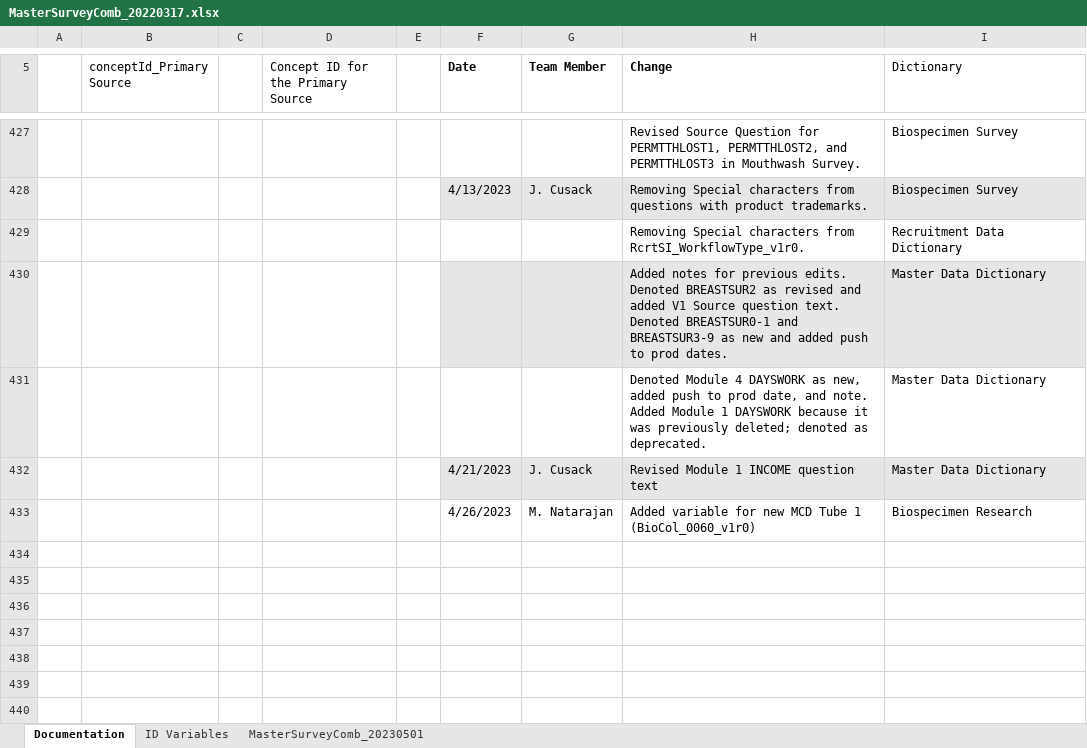
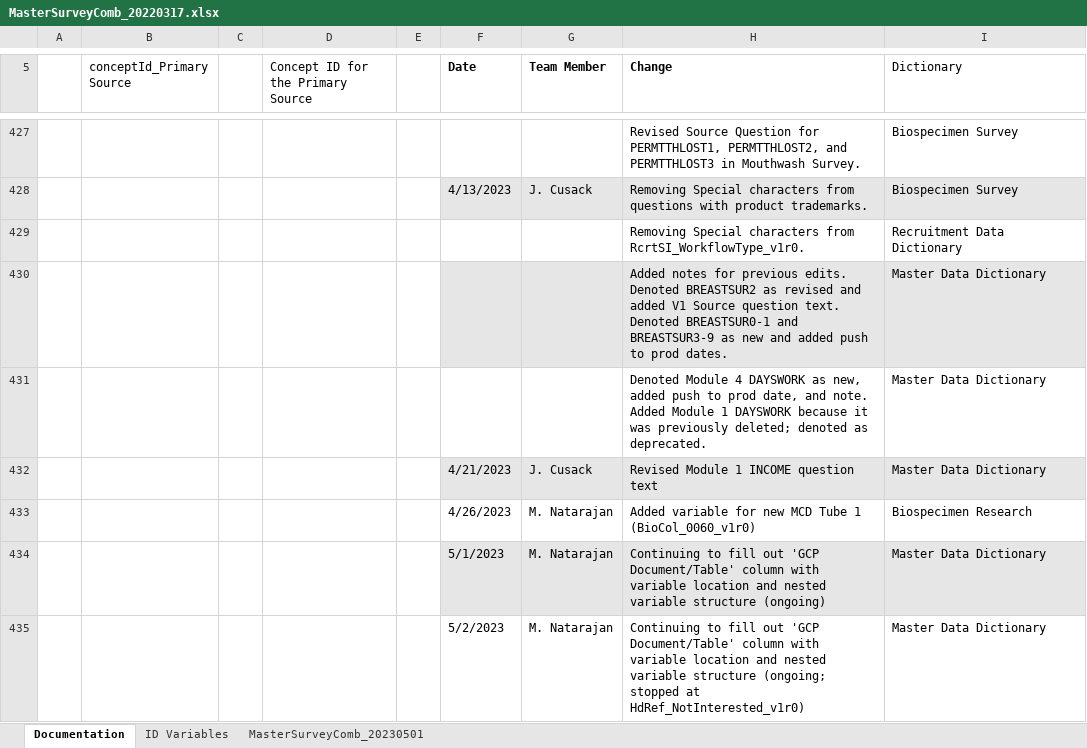
Before and after one commit to Analyticsphere/ConnectMasterAndSurveyCombinedDataDictionary, an Excel workbook: MasterSurveyComb_20220317.xlsx, sheet Documentation, drawn as a sheet; only a part is shown, gaps mark what is left out; values as stored, in another font and other column widths than the file's, no borders; the diff names each change by its address in the sheet, - before the commit and + after, or states it on an @@ line.

```diff
--- a/MasterSurveyComb_20220317.xlsx (sheet Documentation)
+++ b/MasterSurveyComb_20220317.xlsx (sheet Documentation)
+row 434:  |  |  |  |  | 5/1/2023 | M. Natarajan | Continuing to fill out 'GCP Document/Table' column with variable location and nested variable structure (ongoing) | Master Data Dictionary
+row 435:  |  |  |  |  | 5/2/2023 | M. Natarajan | Continuing to fill out 'GCP Document/Table' column with variable location and nested variable structure (ongoing; stopped at HdRef_NotInterested_v1r0) | Master Data Dictionary
```
Also changed, not shown: sheet MasterSurveyComb_20230501.
